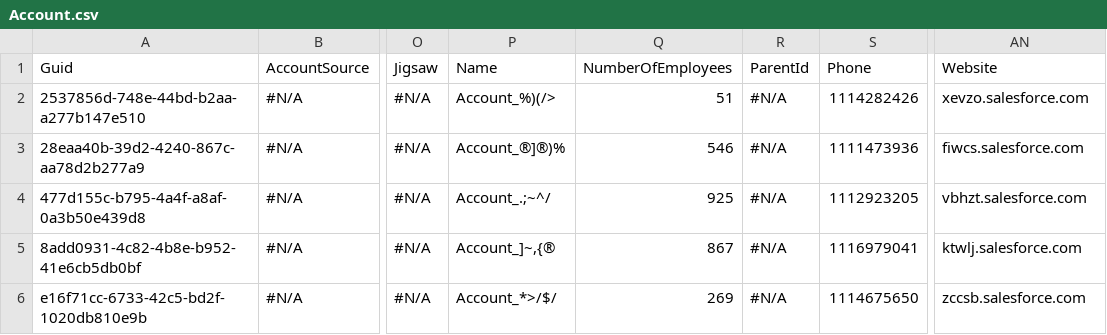
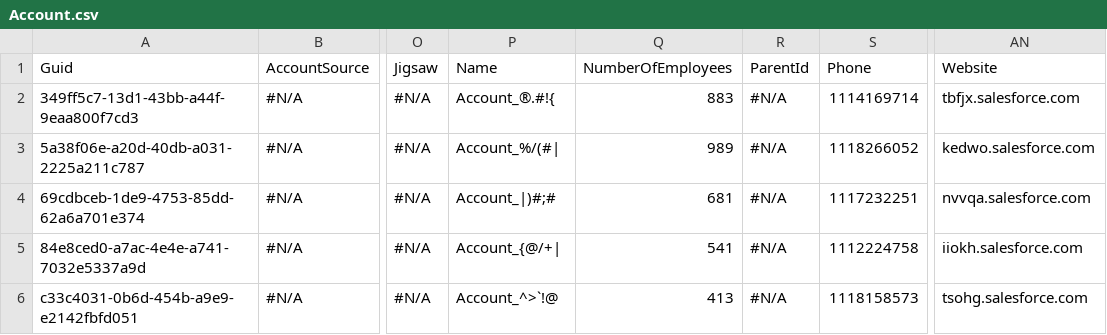
Before and after one commit to lzhdanovich/api-automation-repo, a CSV file: Account.csv, drawn as a sheet; only a part is shown, gaps mark what is left out; the diff names each change by its address in the sheet, - before the commit and + after, or states it on an @@ line.

Commit message:
Checkin for AppOps QA6 - pcg

```diff
--- a/Account.csv
+++ b/Account.csv
-A2: 2537856d-748e-44bd-b2aa-a277b147e510
+A2: 349ff5c7-13d1-43bb-a44f-9eaa800f7cd3
-P2: Account_%)(/>
+P2: Account_®.#!{
-Q2: 51
+Q2: 883
-S2: 1114282426
+S2: 1114169714
-AN2: xevzo.salesforce.com
+AN2: tbfjx.salesforce.com
-A3: 28eaa40b-39d2-4240-867c-aa78d2b277a9
+A3: 5a38f06e-a20d-40db-a031-2225a211c787
-P3: Account_®]®)%
+P3: Account_%/(#|
-Q3: 546
+Q3: 989
-S3: 1111473936
+S3: 1118266052
-AN3: fiwcs.salesforce.com
+AN3: kedwo.salesforce.com
-A4: 477d155c-b795-4a4f-a8af-0a3b50e439d8
+A4: 69cdbceb-1de9-4753-85dd-62a6a701e374
-P4: Account_.;~^/
+P4: Account_|)#;#
-Q4: 925
+Q4: 681
-S4: 1112923205
+S4: 1117232251
-AN4: vbhzt.salesforce.com
+AN4: nvvqa.salesforce.com
-A5: 8add0931-4c82-4b8e-b952-41e6cb5db0bf
+A5: 84e8ced0-a7ac-4e4e-a741-7032e5337a9d
-P5: Account_]~,{®
+P5: Account_{@/+|
-Q5: 867
+Q5: 541
-S5: 1116979041
+S5: 1112224758
-AN5: ktwlj.salesforce.com
+AN5: iiokh.salesforce.com
-A6: e16f71cc-6733-42c5-bd2f-1020db810e9b
+A6: c33c4031-0b6d-454b-a9e9-e2142fbfd051
-P6: Account_*>/$/
+P6: Account_^>`!@
-Q6: 269
+Q6: 413
-S6: 1114675650
+S6: 1118158573
-AN6: zccsb.salesforce.com
+AN6: tsohg.salesforce.com
```
